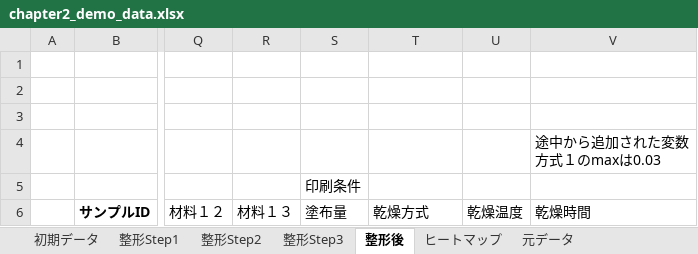
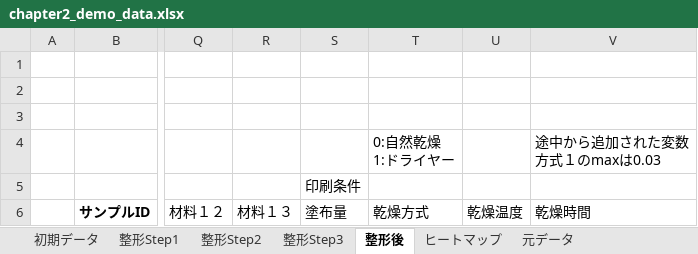
Before and after one commit to mipypf/practical-mi-guide, an Excel workbook: chapter2/input/chapter2_demo_data.xlsx, sheet 整形後, drawn as a sheet; only a part is shown, gaps mark what is left out; values as stored, in another font and other column widths than the file's, no borders; table styles not drawn; ↵ is a line break in a cell; the diff names each change by its address in the sheet, - before the commit and + after, or states it on an @@ line.

Commit message:
add chapter4 power query xlsx

```diff
--- a/chapter2/input/chapter2_demo_data.xlsx (sheet 整形後)
+++ b/chapter2/input/chapter2_demo_data.xlsx (sheet 整形後)
-T4 (乾燥方式): (empty)
+T4 (乾燥方式): 0:自然乾燥 ↵ 1:ドライヤー
```
Also changed, not shown: 2 other files.
